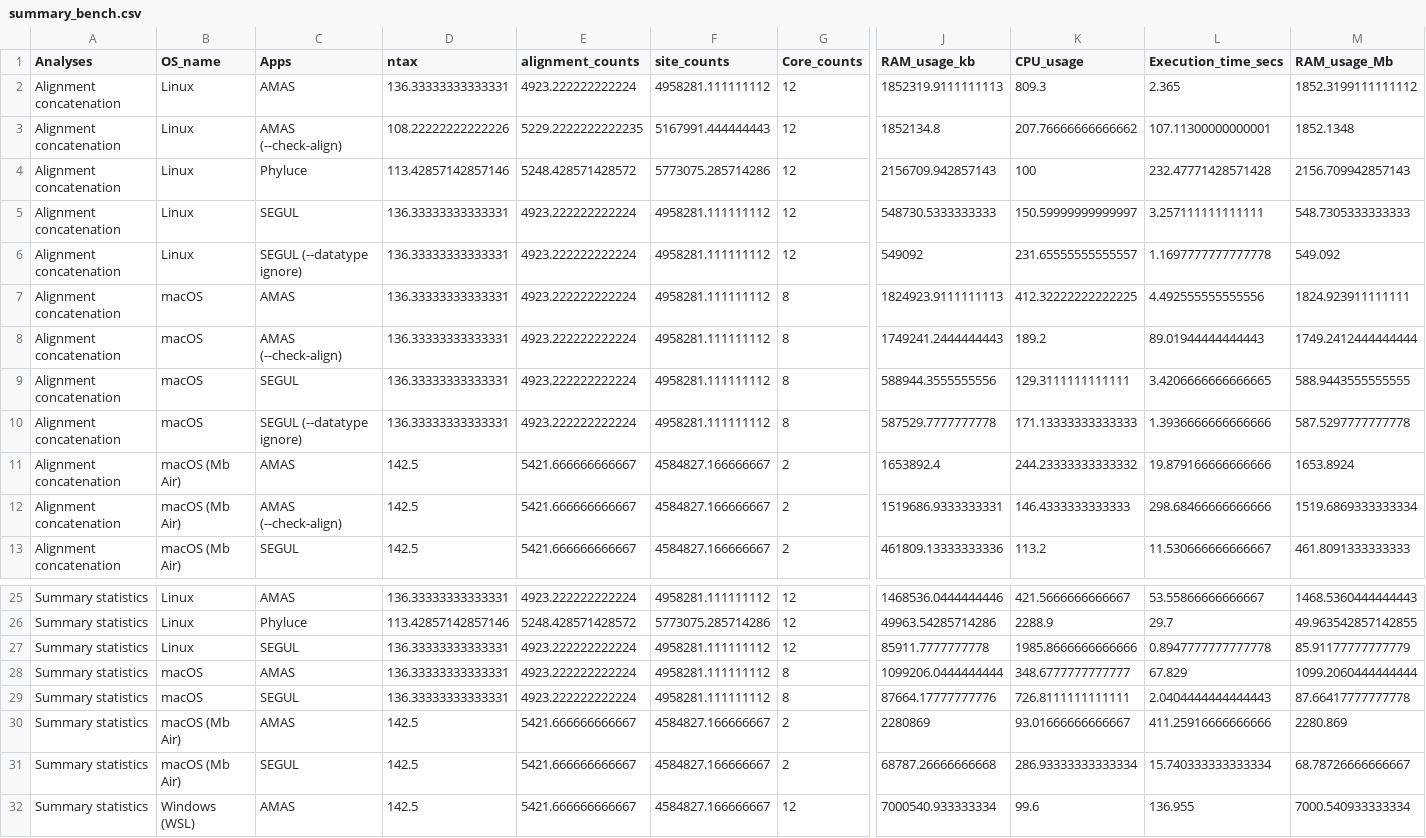
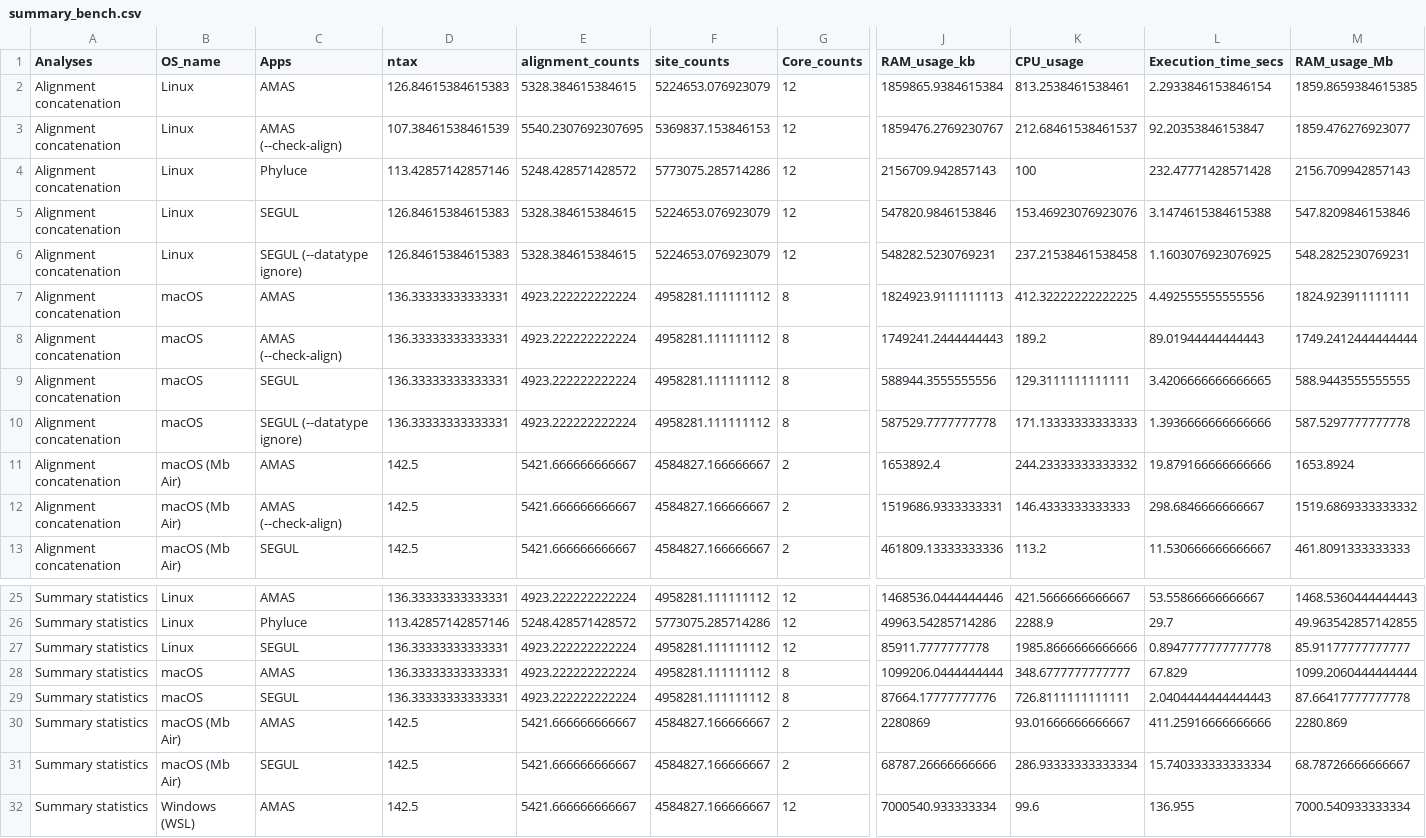
Before and after one commit to hhandika/segul-bench, a CSV file: data/summary_bench.csv, drawn as a sheet; only a part is shown, gaps mark what is left out; the diff names each change by its address in the sheet, - before the commit and + after, or states it on an @@ line.

```diff
--- a/data/summary_bench.csv
+++ b/data/summary_bench.csv
-D2 (ntax): 136.33333333333331
+D2 (ntax): 126.84615384615383
-E2 (alignment_counts): 4923.222222222224
+E2 (alignment_counts): 5328.384615384615
-F2 (site_counts): 4958281.111111112
+F2 (site_counts): 5224653.076923079
-J2 (RAM_usage_kb): 1852319.9111111113
+J2 (RAM_usage_kb): 1859865.9384615384
-K2 (CPU_usage): 809.3
+K2 (CPU_usage): 813.2538461538461
-L2 (Execution_time_secs): 2.365
+L2 (Execution_time_secs): 2.2933846153846154
-M2 (RAM_usage_Mb): 1852.3199111111112
+M2 (RAM_usage_Mb): 1859.8659384615385
-D3 (ntax): 108.22222222222226
+D3 (ntax): 107.38461538461539
-E3 (alignment_counts): 5229.2222222222235
+E3 (alignment_counts): 5540.2307692307695
-F3 (site_counts): 5167991.444444443
+F3 (site_counts): 5369837.153846153
-J3 (RAM_usage_kb): 1852134.8
+J3 (RAM_usage_kb): 1859476.2769230767
-K3 (CPU_usage): 207.76666666666662
+K3 (CPU_usage): 212.68461538461537
-L3 (Execution_time_secs): 107.11300000000001
+L3 (Execution_time_secs): 92.20353846153847
-M3 (RAM_usage_Mb): 1852.1348
+M3 (RAM_usage_Mb): 1859.476276923077
-D5:D6 (ntax): 136.33333333333331
+D5:D6 (ntax): 126.84615384615383
-E5:E6 (alignment_counts): 4923.222222222224
+E5:E6 (alignment_counts): 5328.384615384615
-F5:F6 (site_counts): 4958281.111111112
+F5:F6 (site_counts): 5224653.076923079
-J5 (RAM_usage_kb): 548730.5333333333
+J5 (RAM_usage_kb): 547820.9846153846
-K5 (CPU_usage): 150.59999999999997
+K5 (CPU_usage): 153.46923076923076
-L5 (Execution_time_secs): 3.257111111111111
+L5 (Execution_time_secs): 3.1474615384615388
-M5 (RAM_usage_Mb): 548.7305333333333
+M5 (RAM_usage_Mb): 547.8209846153846
-J6 (RAM_usage_kb): 549092
+J6 (RAM_usage_kb): 548282.5230769231
-K6 (CPU_usage): 231.65555555555557
+K6 (CPU_usage): 237.21538461538458
-L6 (Execution_time_secs): 1.1697777777777778
+L6 (Execution_time_secs): 1.1603076923076925
-M6 (RAM_usage_Mb): 549.092
+M6 (RAM_usage_Mb): 548.2825230769231
-L12 (Execution_time_secs): 298.68466666666666
+L12 (Execution_time_secs): 298.6846666666667
-M12 (RAM_usage_Mb): 1519.6869333333334
+M12 (RAM_usage_Mb): 1519.6869333333332
-M27 (RAM_usage_Mb): 85.91177777777779
+M27 (RAM_usage_Mb): 85.91177777777777
-J31 (RAM_usage_kb): 68787.26666666668
+J31 (RAM_usage_kb): 68787.26666666666
```
Also changed, not shown: data/summary_bench_all.csv, data/summary_bench_analyses.csv, 9 other files.
